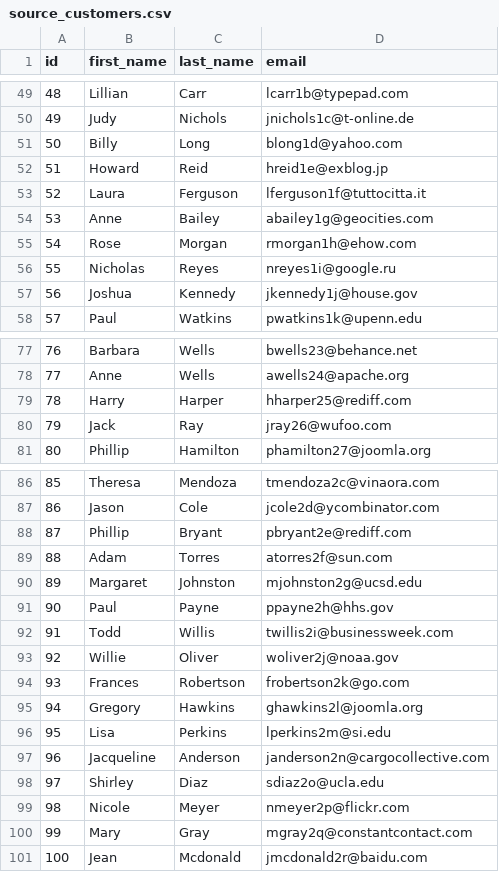
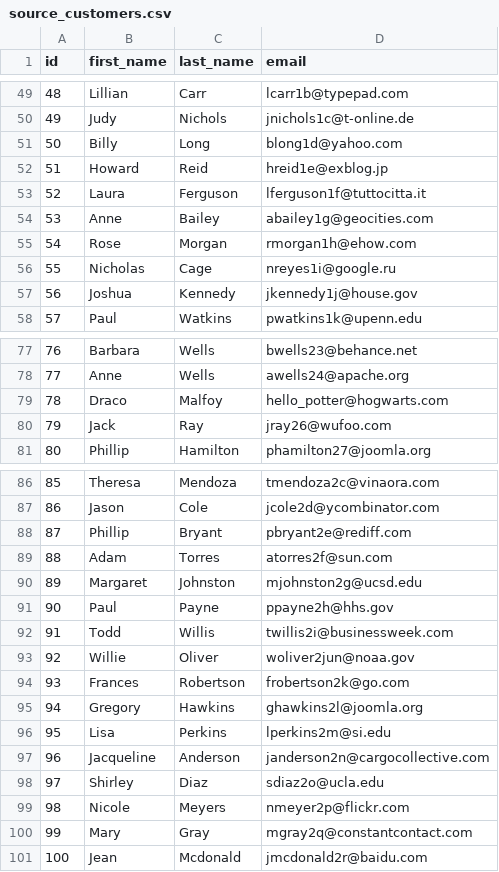
Before and after one commit to La1x/jaffle_shop_dbtvault, a CSV file: data/source_customers.csv, drawn as a sheet; only a part is shown, gaps mark what is left out.

Commit message:
Change some customers data

```diff
--- a/data/source_customers.csv
+++ b/data/source_customers.csv
@@ -55,3 +55,3 @@ id,first_name,last_name,email
 54,Rose,Morgan,rmorgan1h@ehow.com
-55,Nicholas,Reyes,nreyes1i@google.ru
+55,Nicholas,Cage,nreyes1i@google.ru
 56,Joshua,Kennedy,jkennedy1j@house.gov
@@ -78,3 +78,3 @@ id,first_name,last_name,email
 77,Anne,Wells,awells24@apache.org
-78,Harry,Harper,hharper25@rediff.com
+78,Draco,Malfoy,hello_potter@hogwarts.com
 79,Jack,Ray,jray26@wufoo.com
@@ -92,3 +92,3 @@ id,first_name,last_name,email
 91,Todd,Willis,twillis2i@businessweek.com
-92,Willie,Oliver,woliver2j@noaa.gov
+92,Willie,Oliver,woliver2jun@noaa.gov
 93,Frances,Robertson,frobertson2k@go.com
@@ -98,3 +98,3 @@ id,first_name,last_name,email
 97,Shirley,Diaz,sdiaz2o@ucla.edu
-98,Nicole,Meyer,nmeyer2p@flickr.com
+98,Nicole,Meyers,nmeyer2p@flickr.com
 99,Mary,Gray,mgray2q@constantcontact.com
```
